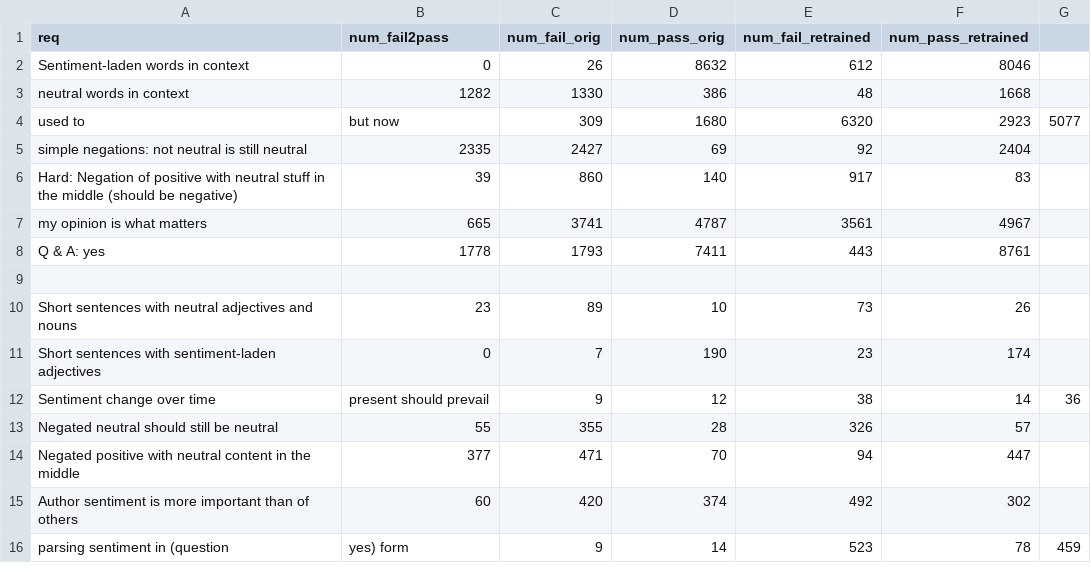
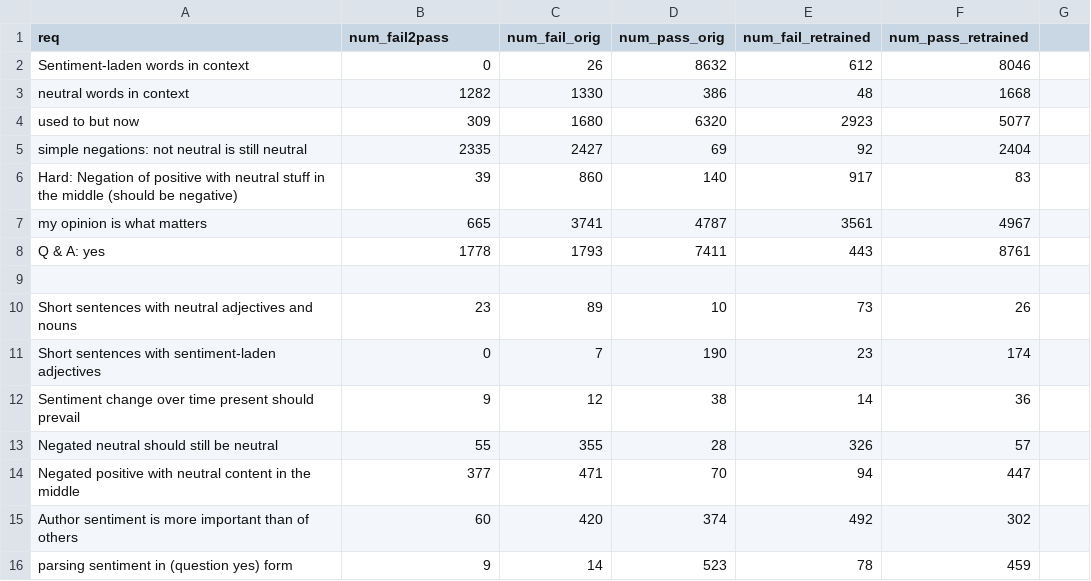
Before and after one commit to jasonlee27/alict, a CSV file: _results/retrain/debug_comparison_textattack_bert-base-uncased-SST-2.csv, drawn as a sheet.

Commit message:
debugging

```diff
--- a/_results/retrain/debug_comparison_textattack_bert-base-uncased-SST-2.csv
+++ b/_results/retrain/debug_comparison_textattack_bert-base-uncased-SST-2.csv
@@ -3,3 +3,3 @@ Sentiment-laden words in context,0,26,8632,612,8046
 neutral words in context,1282,1330,386,48,1668
-used to, but now,309,1680,6320,2923,5077
+used to but now,309,1680,6320,2923,5077
 simple negations: not neutral is still neutral,2335,2427,69,92,2404
@@ -11,3 +11,3 @@ Short sentences with neutral adjectives and nouns,23,89,10,73,26
 Short sentences with sentiment-laden adjectives,0,7,190,23,174
-Sentiment change over time, present should prevail,9,12,38,14,36
+Sentiment change over time present should prevail,9,12,38,14,36
 Negated neutral should still be neutral,55,355,28,326,57
@@ -15,2 +15,2 @@ Negated positive with neutral content in the middle,377,471,70,94,447
 Author sentiment is more important than of others,60,420,374,492,302
-parsing sentiment in (question, yes) form,9,14,523,78,459
+parsing sentiment in (question yes) form,9,14,523,78,459
```
